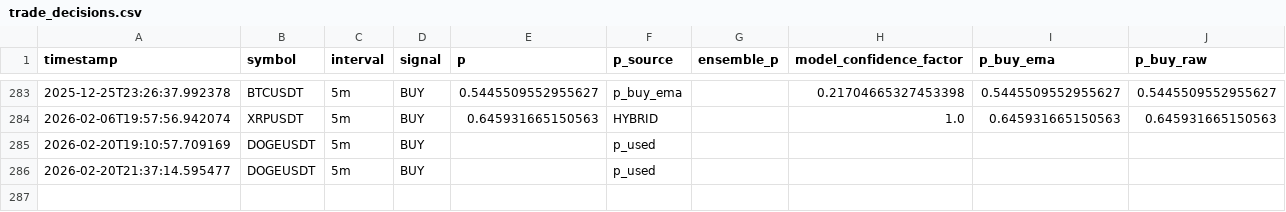
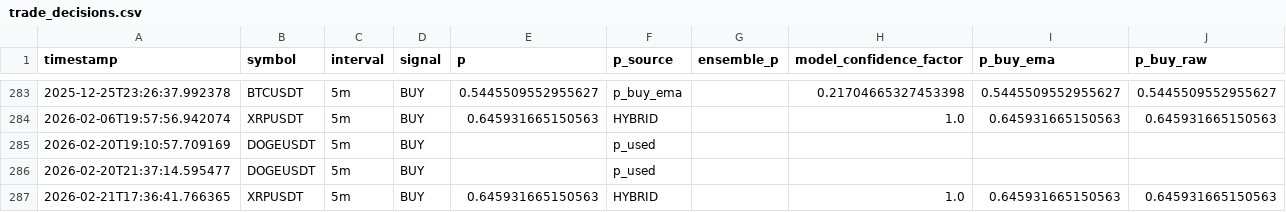
Before and after one commit to kasm01/binance1, a CSV file: logs/trade_decisions.csv, drawn as a sheet; only a part is shown, gaps mark what is left out.

```diff
--- a/logs/trade_decisions.csv
+++ b/logs/trade_decisions.csv
@@ -286 +286,2 @@ timestamp,symbol,interval,signal,p,p_source,ensemble_p,model_confidence_factor,p
 2026-02-20T21:37:14.595477,DOGEUSDT,5m,BUY,,p_used,,,,
+2026-02-21T17:36:41.766365,XRPUSDT,5m,BUY,0.645931665150563,HYBRID,,1.0,0.645931665150563,0.645931665150563
```
Also changed, not shown: logs/hold_decisions.csv.
